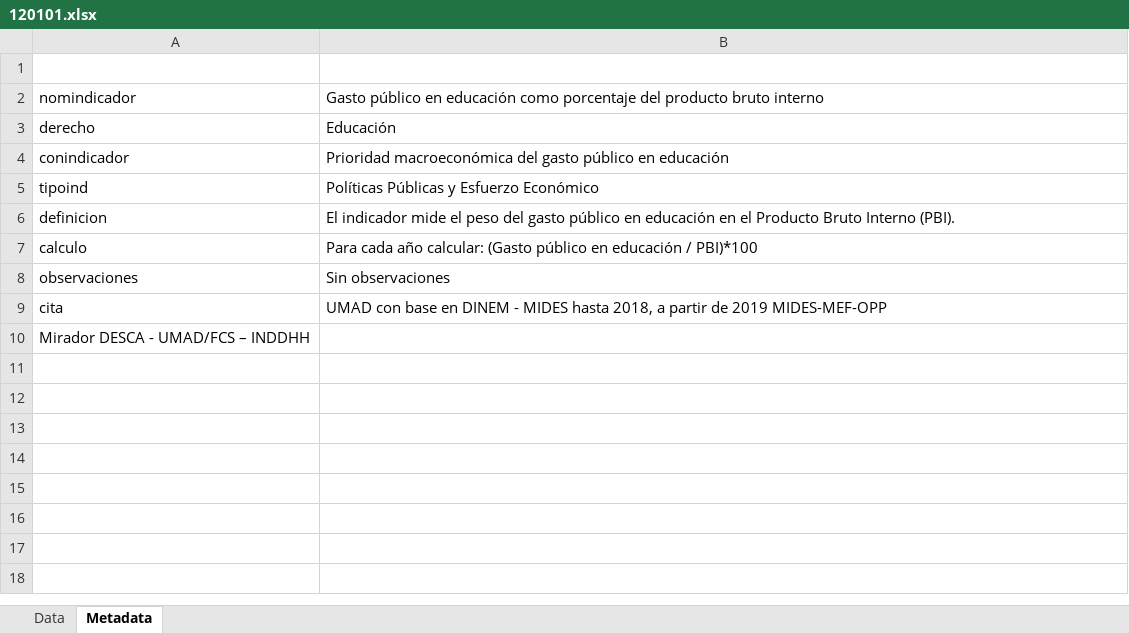
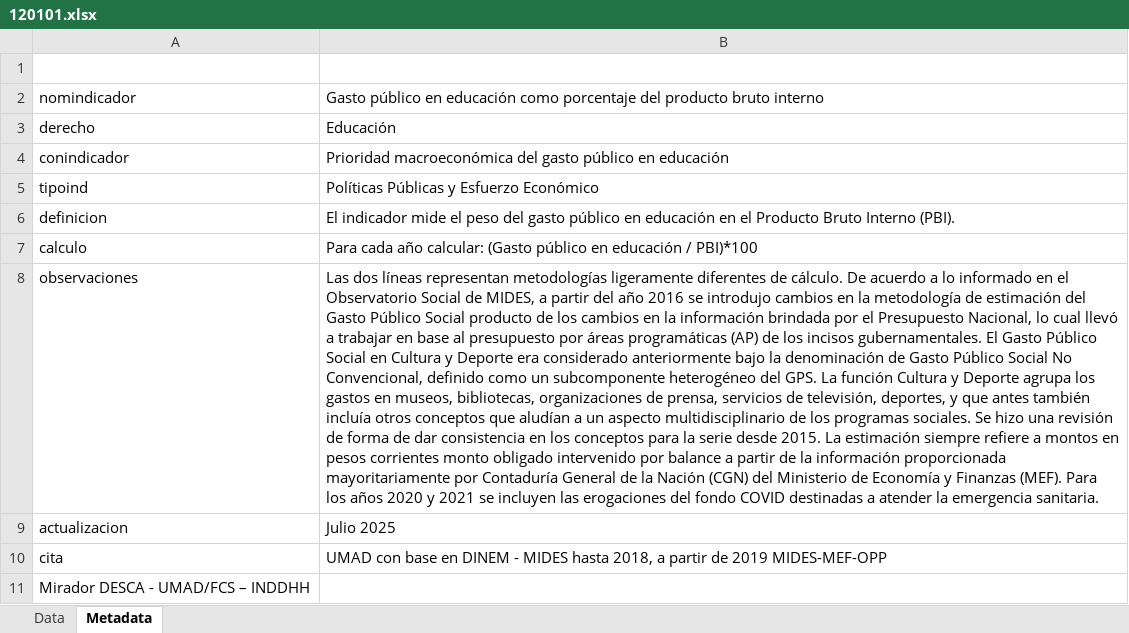
Before and after one commit to UMAD-FCS/DESCA-app, an Excel workbook: indicadores/tablas/120101.xlsx, sheet Metadata, drawn as a sheet; values as stored, in another font and other column widths than the file's, no borders; the diff names each change by its address in the sheet, - before the commit and + after, or states it on an @@ line.

```diff
--- a/indicadores/tablas/120101.xlsx (sheet Metadata)
+++ b/indicadores/tablas/120101.xlsx (sheet Metadata)
-B8: Sin observaciones
+B8: Las dos líneas representan metodologías ligeramente diferentes de cálculo. De acuerdo a lo informado en el Observatorio Social de MIDES, a partir del año 2016 se introdujo cambios en la metodología de estimación del Gasto Público Social producto de los cambios en la información brindada por el Presupuesto Nacional, lo cual llevó a trabajar en base al presupuesto por áreas programáticas (AP) de los incisos gubernamentales. El Gasto Público Social en Cultura y Deporte era considerado anteriormente bajo la denominación de Gasto Público Social No Convencional, definido como un subcomponente heterogéneo del GPS. La función Cultura y Deporte agrupa los gastos en museos, bibliotecas, organizaciones de prensa, servicios de televisión, deportes, y que antes también incluía otros conceptos que aludían a un aspecto multidisciplinario de los programas sociales. Se hizo una revisión de forma de dar consistencia en los conceptos para la serie desde 2015. La estimación siempre refiere a montos en pesos corrientes monto obligado intervenido por balance a partir de la información proporcionada mayoritariamente por Contaduría General de la Nación (CGN) del Ministerio de Economía y Finanzas (MEF). Para los años 2020 y 2021 se incluyen las erogaciones del fondo COVID destinadas a atender la emergencia sanitaria.
+row 9: actualizacion | Julio 2025
```
Also changed, not shown: sheet Data, indicadores/tablas/130102.xlsx, indicadores/tablas/130108.xlsx, 42 other files.
